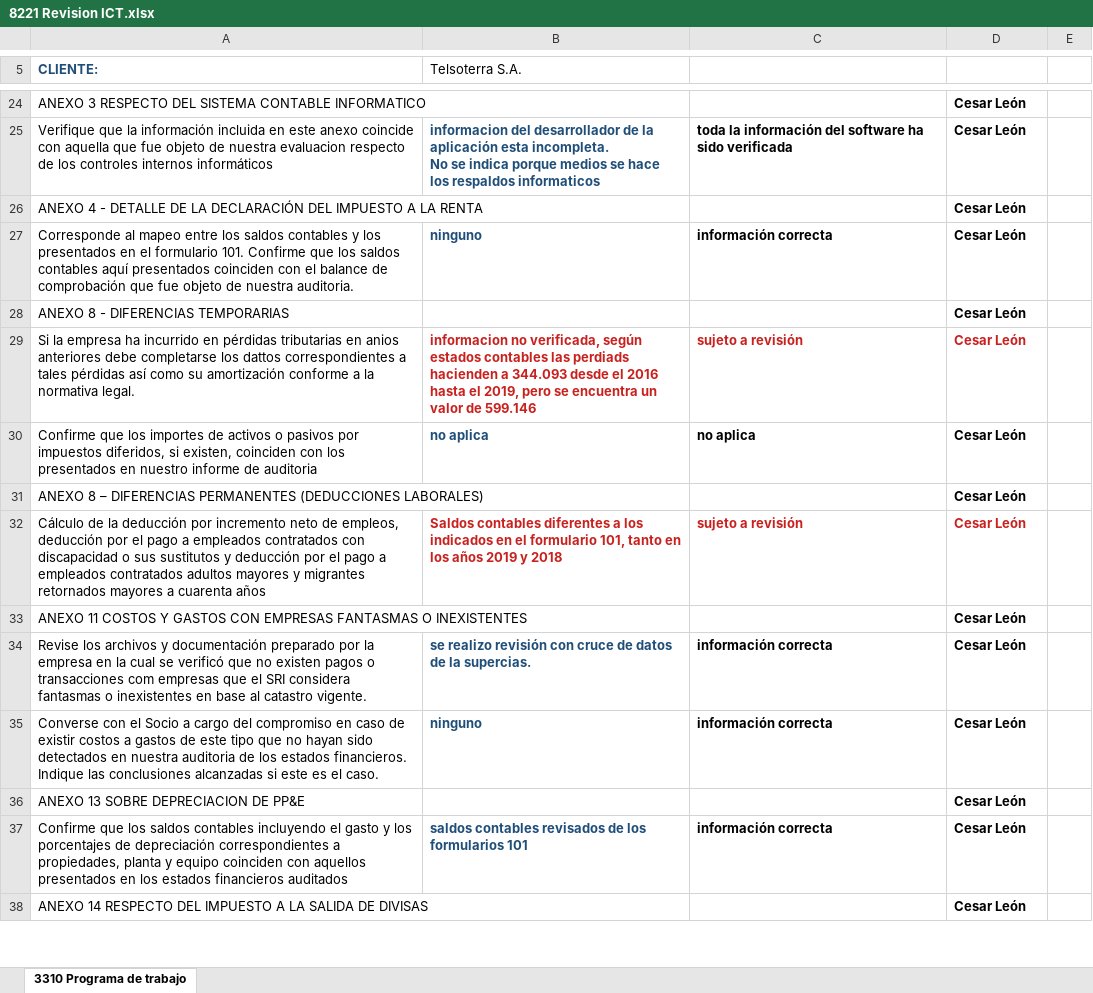
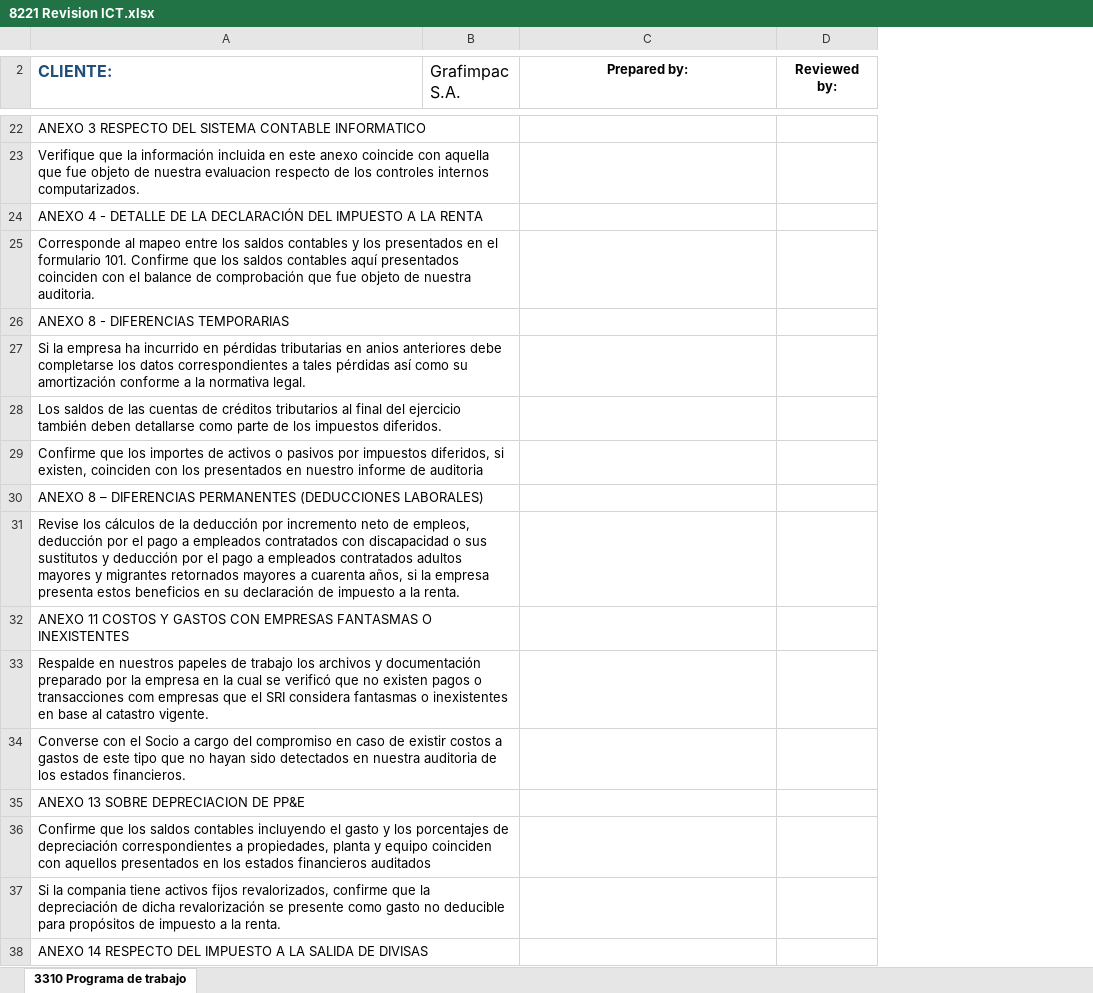
Before and after one commit to cesarleon911/Grafimpac, an Excel workbook: Fase II - Ejecucion/8000 Pruebas de cumplimiento tributario/8200 Informe de cumplimiento tributario/ICT 2021/8221 Revision ICT.xlsx, sheet 3310 Programa de trabajo, drawn as a sheet; only a part is shown, gaps mark what is left out; values as stored, in another font and other column widths than the file's, no borders; charts and pictures not drawn; removed rows and columns are numbered as before the commit, all else as after; ↵ is a line break in a cell; the diff covers the shown part only; the diff names each change by its address in the sheet, - before the commit and + after, or states it on an @@ line.

```diff
--- a/Fase II - Ejecucion/8000 Pruebas de cumplimiento tributario/8200 Informe de cumplimiento tributario/ICT 2021/8221 Revision ICT.xlsx (sheet 3310 Programa de trabajo)
+++ b/Fase II - Ejecucion/8000 Pruebas de cumplimiento tributario/8200 Informe de cumplimiento tributario/ICT 2021/8221 Revision ICT.xlsx (sheet 3310 Programa de trabajo)
-column B (Telsoterra S.A.), row 27: ninguno; row 30: no aplica; row 37: saldos contables revisados de los formularios 101
+column B (Grafimpac S.A.), empty
-column E, empty
@@ A2 text size: larger @@
-C2: (empty)
+C2: Prepared by:
-D2: (empty)
+D2: Reviewed by:
+A22:B22 merged
-D22 (Reviewed by:): Cesar León
+D22 (Reviewed by:): (empty)
-row 25: Verifique que la información incluida en este anexo coincide con aquella que fue objeto de nuestra evaluacion respecto de los controles internos informáticos | informacion del desarrollador de la aplicación esta incompleta. ↵ No se indica porque medios se hace los respaldos informaticos | toda la información del software ha sido verificada | Cesar León
+row 23: Verifique que la información incluida en este anexo coincide con aquella que fue objeto de nuestra evaluacion respecto de los controles internos computarizados.
+A24:B24 merged
-D24:D26 (Reviewed by:): Cesar León
+D24:D26 (Reviewed by:): (empty)
+A25:B25 merged
-C25 (Prepared by:): información correcta
+C25 (Prepared by:): (empty)
+A26:B26 merged
-row 29: Si la empresa ha incurrido en pérdidas tributarias en anios anteriores debe completarse los dattos correspondientes a tales pérdidas así como su amortización conforme a la normativa legal. | informacion no verificada, según estados contables las perdiads hacienden a 344.093 desde el 2016 hasta el 2019, pero se encuentra un valor de 599.146 | sujeto a revisión | Cesar León
+row 27: Si la empresa ha incurrido en pérdidas tributarias en anios anteriores debe completarse los datos correspondientes a tales pérdidas así como su amortización conforme a la normativa legal.
+row 28: Los saldos de las cuentas de créditos tributarios al final del ejercicio también deben detallarse como parte de los impuestos diferidos.
+A29:B29 merged
-C29 (Prepared by:): no aplica
+C29 (Prepared by:): (empty)
-D29:D30 (Reviewed by:): Cesar León
+D29:D30 (Reviewed by:): (empty)
+A30:B30 merged
-row 32: Cálculo de la deducción por incremento neto de empleos, deducción por el pago a empleados contratados con discapacidad o sus sustitutos y deducción por el pago a empleados contratados adultos mayores y migrantes retornados mayores a cuarenta años | Saldos contables diferentes a los indicados en el formulario 101, tanto en los años 2019 y 2018 | sujeto a revisión | Cesar León
+row 31: Revise los cálculos de la deducción por incremento neto de empleos, deducción por el pago a empleados contratados con discapacidad o sus sustitutos y deducción por el pago a empleados contratados adultos mayores y migrantes retornados mayores a cuarenta años, si la empresa presenta estos beneficios en su declaración de impuesto a la renta.
+A32:B32 merged
-D32 (Reviewed by:): Cesar León
+D32 (Reviewed by:): (empty)
-row 34: Revise los archivos y documentación preparado por la empresa en la cual se verificó que no existen pagos o transacciones com empresas que el SRI considera fantasmas o inexistentes en base al catastro vigente. | se realizo revisión con cruce de datos de la supercias. | información correcta | Cesar León
-row 35: Converse con el Socio a cargo del compromiso en caso de existir costos a gastos de este tipo que no hayan sido detectados en nuestra auditoria de los estados financieros. Indique las conclusiones alcanzadas si este es el caso. | ninguno | información correcta | Cesar León
+row 33: Respalde en nuestros papeles de trabajo los archivos y documentación preparado por la empresa en la cual se verificó que no existen pagos o transacciones com empresas que el SRI considera fantasmas o inexistentes en base al catastro vigente.
+row 34: Converse con el Socio a cargo del compromiso en caso de existir costos a gastos de este tipo que no hayan sido detectados en nuestra auditoria de los estados financieros.
+A35:B35 merged
-D35:D36 (Reviewed by:): Cesar León
+D35:D36 (Reviewed by:): (empty)
+A36:B36 merged
-C36 (Prepared by:): información correcta
+C36 (Prepared by:): (empty)
+row 37: Si la compania tiene activos fijos revalorizados, confirme que la depreciación de dicha revalorización se presente como gasto no deducible para propósitos de impuesto a la renta.
+A38:B38 merged
-D38 (Reviewed by:): Cesar León
+D38 (Reviewed by:): (empty)
```
Also changed, not shown: 7 added rows, 10 removed rows, 27 edited cells, cell formats and merged cells elsewhere in this sheet, charts or pictures, 5 other files.
